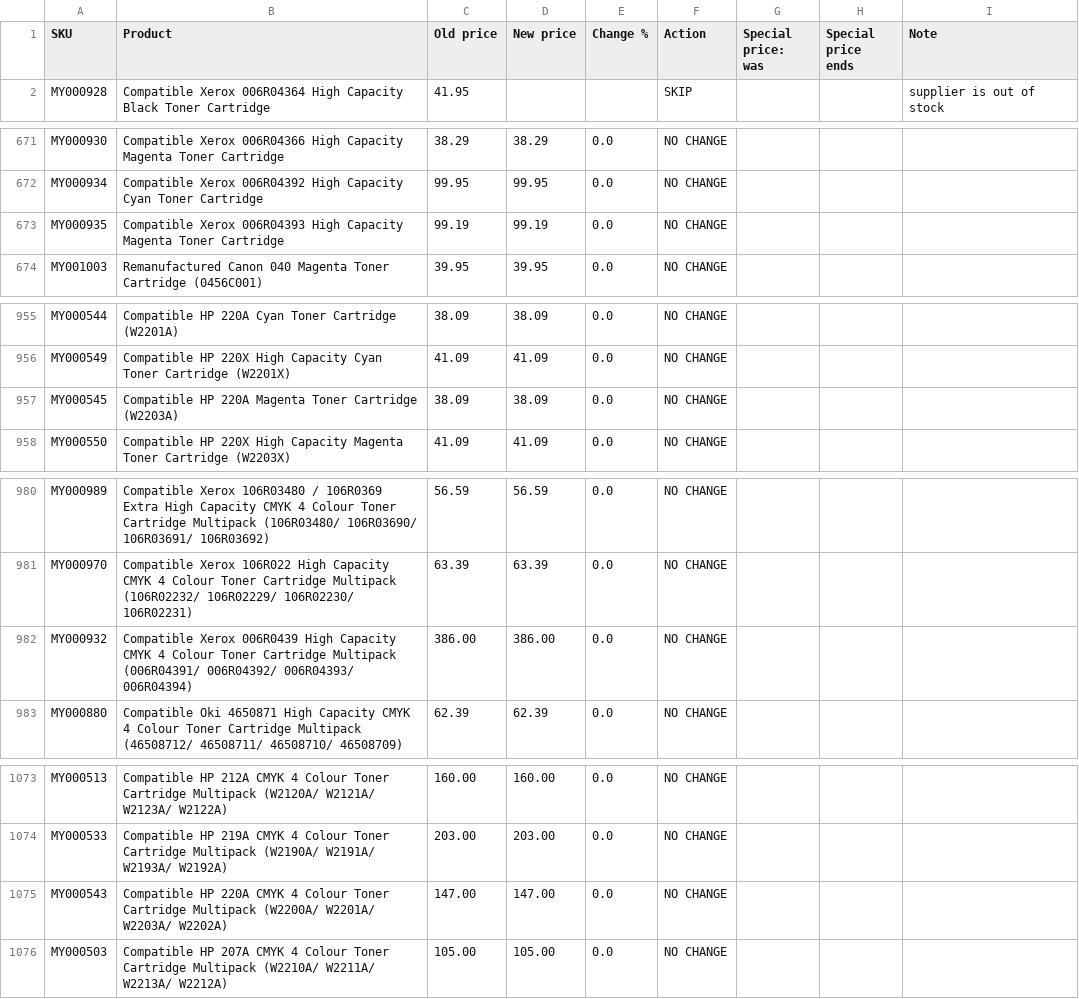
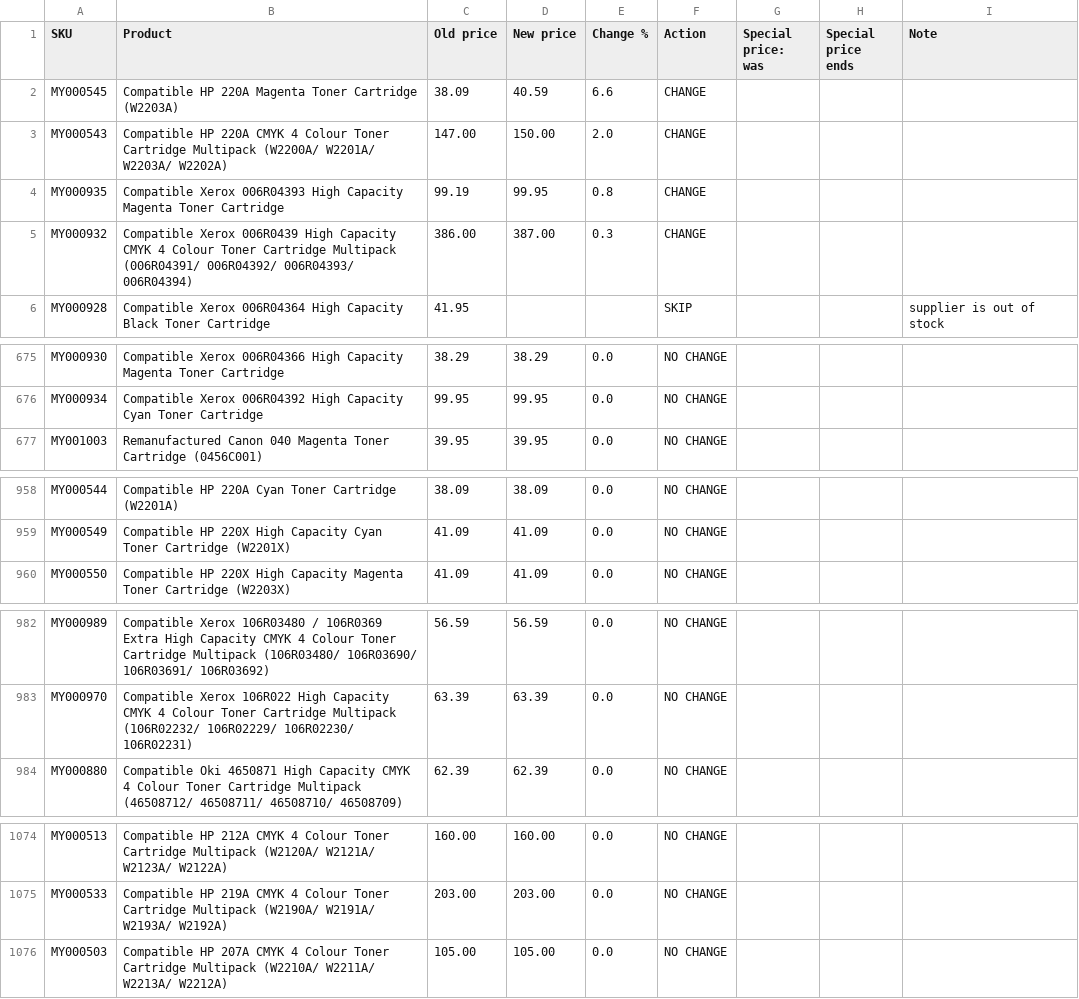
Before and after one commit to Gruffalos-Shadow-Hunt-140424/report-88ad8a3a92, a CSV file: changes.csv, drawn as a sheet; only a part is shown, gaps mark what is left out; the diff covers the shown part only.

```diff
--- a/changes.csv
+++ b/changes.csv
@@ -1,2 +1,6 @@
 SKU,Product,Old price,New price,Change %,Action,Special price: was,Special price ends,Note
+MY000545,Compatible HP 220A Magenta Toner Cartridge (W2203A),38.09,40.59,6.6,CHANGE,,,
+MY000543,Compatible HP 220A CMYK 4 Colour Toner Cartridge Multipack (W2200A/ W2201A/ W2203A/ W2202A),147.00,150.00,2.0,CHANGE,,,
+MY000935,Compatible Xerox 006R04393 High Capacity Magenta Toner Cartridge,99.19,99.95,0.8,CHANGE,,,
+MY000932,Compatible Xerox 006R0439 High Capacity CMYK 4 Colour Toner Cartridge Multipack (006R04391/ 006R04392/ 006R04393/ 006R04394),386.00,387.00,0.3,CHANGE,,,
 MY000928,Compatible Xerox 006R04364 High Capacity Black Toner Cartridge,41.95,,,SKIP,,,supplier is out of stock
@@ -672,3 +676,2 @@ MY000930,Compatible Xerox 006R04366 High Capacity Magenta Toner Cartridge,38.29,
 MY000934,Compatible Xerox 006R04392 High Capacity Cyan Toner Cartridge,99.95,99.95,0.0,NO CHANGE,,,
-MY000935,Compatible Xerox 006R04393 High Capacity Magenta Toner Cartridge,99.19,99.19,0.0,NO CHANGE,,,
 MY001003,Remanufactured Canon 040 Magenta Toner Cartridge (0456C001),39.95,39.95,0.0,NO CHANGE,,,
@@ -956,3 +959,2 @@ MY000544,Compatible HP 220A Cyan Toner Cartridge (W2201A),38.09,38.09,0.0,NO CHA
 MY000549,Compatible HP 220X High Capacity Cyan Toner Cartridge (W2201X),41.09,41.09,0.0,NO CHANGE,,,
-MY000545,Compatible HP 220A Magenta Toner Cartridge (W2203A),38.09,38.09,0.0,NO CHANGE,,,
 MY000550,Compatible HP 220X High Capacity Magenta Toner Cartridge (W2203X),41.09,41.09,0.0,NO CHANGE,,,
@@ -981,3 +983,2 @@ MY000989,Compatible Xerox 106R03480 / 106R0369 Extra High Capacity CMYK 4 Colour
 MY000970,Compatible Xerox 106R022 High Capacity CMYK 4 Colour Toner Cartridge Multipack (106R02232/ 106R02229/ 106R02230/ 106R02231),63.39,63.39,0.0,NO CHANGE,,,
-MY000932,Compatible Xerox 006R0439 High Capacity CMYK 4 Colour Toner Cartridge Multipack (006R04391/ 006R04392/ 006R04393/ 006R04394),386.00,386.00,0.0,NO CHANGE,,,
 MY000880,Compatible Oki 4650871 High Capacity CMYK 4 Colour Toner Cartridge Multipack (46508712/ 46508711/ 46508710/ 46508709),62.39,62.39,0.0,NO CHANGE,,,
@@ -1074,3 +1075,2 @@ MY000513,Compatible HP 212A CMYK 4 Colour Toner Cartridge Multipack (W2120A/ W21
 MY000533,Compatible HP 219A CMYK 4 Colour Toner Cartridge Multipack (W2190A/ W2191A/ W2193A/ W2192A),203.00,203.00,0.0,NO CHANGE,,,
-MY000543,Compatible HP 220A CMYK 4 Colour Toner Cartridge Multipack (W2200A/ W2201A/ W2203A/ W2202A),147.00,147.00,0.0,NO CHANGE,,,
 MY000503,Compatible HP 207A CMYK 4 Colour Toner Cartridge Multipack (W2210A/ W2211A/ W2213A/ W2212A),105.00,105.00,0.0,NO CHANGE,,,
```
Also changed, not shown: 16 edited cells elsewhere in this file, sold-out.csv, 2 other files.
